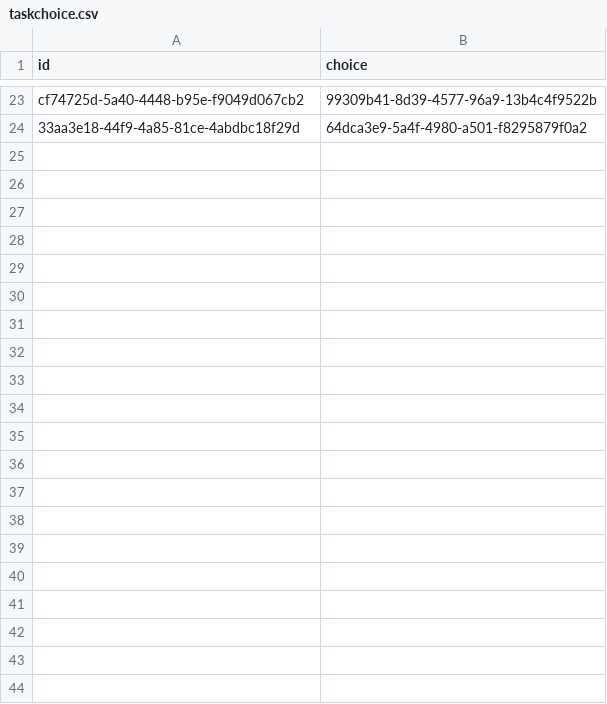
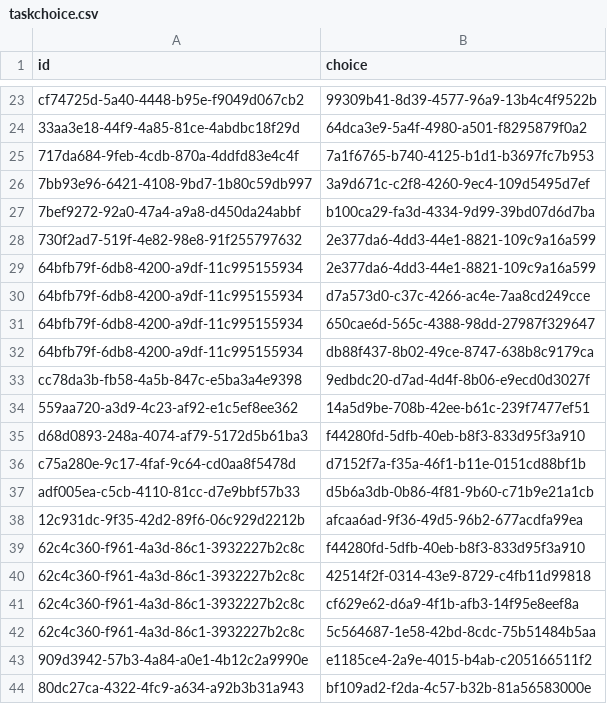
Before and after one commit to RaheemWilson/chatgud-backend, a CSV file: files/taskchoice.csv, drawn as a sheet; only a part is shown, gaps mark what is left out.

```diff
--- a/files/taskchoice.csv
+++ b/files/taskchoice.csv
@@ -24 +24,21 @@ cf74725d-5a40-4448-b95e-f9049d067cb2,99309b41-8d39-4577-96a9-13b4c4f9522b
 33aa3e18-44f9-4a85-81ce-4abdbc18f29d,64dca3e9-5a4f-4980-a501-f8295879f0a2
+717da684-9feb-4cdb-870a-4ddfd83e4c4f,7a1f6765-b740-4125-b1d1-b3697fc7b953
+7bb93e96-6421-4108-9bd7-1b80c59db997,3a9d671c-c2f8-4260-9ec4-109d5495d7ef
+7bef9272-92a0-47a4-a9a8-d450da24abbf,b100ca29-fa3d-4334-9d99-39bd07d6d7ba
+730f2ad7-519f-4e82-98e8-91f255797632,2e377da6-4dd3-44e1-8821-109c9a16a599
+64bfb79f-6db8-4200-a9df-11c995155934,2e377da6-4dd3-44e1-8821-109c9a16a599
+64bfb79f-6db8-4200-a9df-11c995155934,d7a573d0-c37c-4266-ac4e-7aa8cd249cce
+64bfb79f-6db8-4200-a9df-11c995155934,650cae6d-565c-4388-98dd-27987f329647
+64bfb79f-6db8-4200-a9df-11c995155934,db88f437-8b02-49ce-8747-638b8c9179ca
+cc78da3b-fb58-4a5b-847c-e5ba3a4e9398,9edbdc20-d7ad-4d4f-8b06-e9ecd0d3027f
+559aa720-a3d9-4c23-af92-e1c5ef8ee362,14a5d9be-708b-42ee-b61c-239f7477ef51
+d68d0893-248a-4074-af79-5172d5b61ba3,f44280fd-5dfb-40eb-b8f3-833d95f3a910
+c75a280e-9c17-4faf-9c64-cd0aa8f5478d,d7152f7a-f35a-46f1-b11e-0151cd88bf1b
+adf005ea-c5cb-4110-81cc-d7e9bbf57b33,d5b6a3db-0b86-4f81-9b60-c71b9e21a1cb
+12c931dc-9f35-42d2-89f6-06c929d2212b,afcaa6ad-9f36-49d5-96b2-677acdfa99ea
+62c4c360-f961-4a3d-86c1-3932227b2c8c,f44280fd-5dfb-40eb-b8f3-833d95f3a910
+62c4c360-f961-4a3d-86c1-3932227b2c8c,42514f2f-0314-43e9-8729-c4fb11d99818
+62c4c360-f961-4a3d-86c1-3932227b2c8c,cf629e62-d6a9-4f1b-afb3-14f95e8eef8a
+62c4c360-f961-4a3d-86c1-3932227b2c8c,5c564687-1e58-42bd-8cdc-75b51484b5aa
+909d3942-57b3-4a84-a0e1-4b12c2a9990e,e1185ce4-2a9e-4015-b4ab-c205166511f2
+80dc27ca-4322-4fc9-a634-a92b3b31a943,bf109ad2-f2da-4c57-b32b-81a56583000e
```
Also changed, not shown: files/categories_.csv, files/task.csv, 7 other files.
